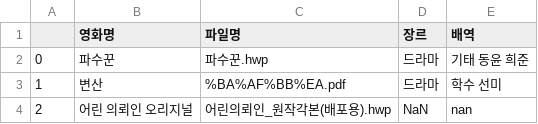
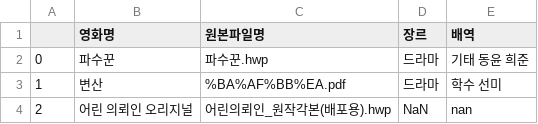
Before and after one commit to lilysjan/NLP.TST.StyleLM, a CSV file: data/processed/movie_df.csv, drawn as a sheet; only a part is shown.

Commit message:
Update data check routine

```diff
--- a/data/processed/movie_df.csv
+++ b/data/processed/movie_df.csv
@@ -1,2 +1,2 @@
-,영화명,파일명,장르,배역
+,영화명,원본파일명,장르,배역
 0,파수꾼,파수꾼.hwp,드라마,   기태      동윤      희준
```
Also changed, not shown: 2 other files.
